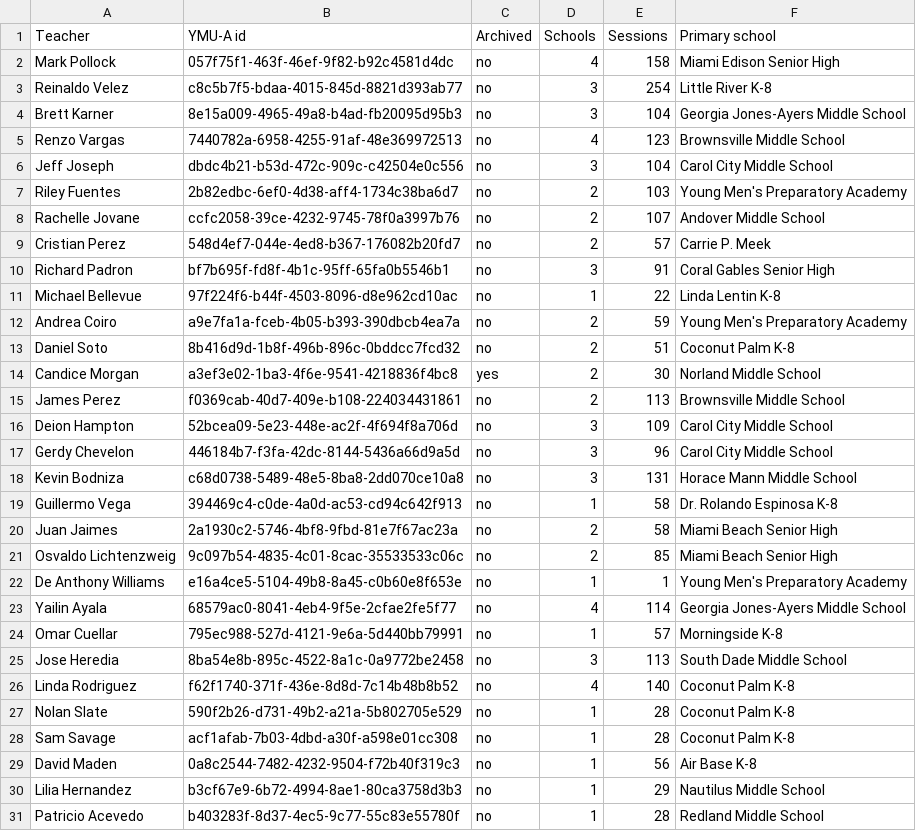
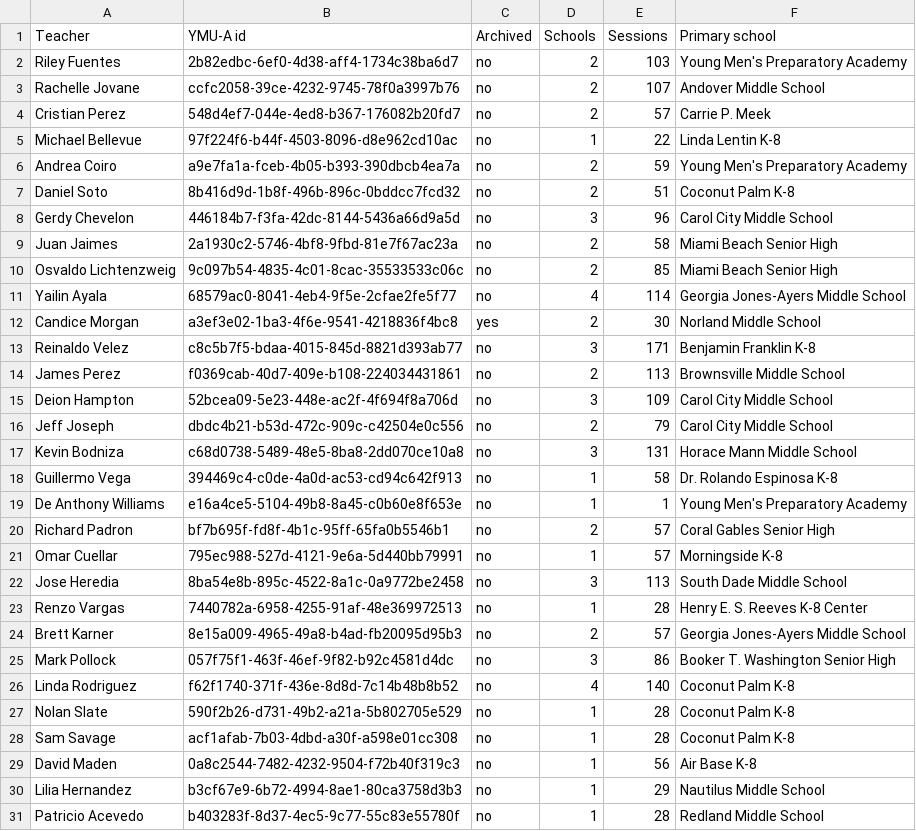
Before and after one commit to region3-ymu/School-Visit-Planning-YMU, a CSV file: ymua-teacher-import-review.csv, drawn as a sheet; only a part is shown.

```diff
--- a/ymua-teacher-import-review.csv
+++ b/ymua-teacher-import-review.csv
@@ -1,7 +1,2 @@
 Teacher,YMU-A id,Archived,Schools,Sessions,Primary school
-Mark Pollock,057f75f1-463f-46ef-9f82-b92c4581d4dc,no,4,158,Miami Edison Senior High
-Reinaldo Velez,c8c5b7f5-bdaa-4015-845d-8821d393ab77,no,3,254,Little River K-8
-Brett Karner,8e15a009-4965-49a8-b4ad-fb20095d95b3,no,3,104,Georgia Jones-Ayers Middle School
-Renzo Vargas,7440782a-6958-4255-91af-48e369972513,no,4,123,Brownsville Middle School
-Jeff Joseph,dbdc4b21-b53d-472c-909c-c42504e0c556,no,3,104,Carol City Middle School
 Riley Fuentes,2b82edbc-6ef0-4d38-aff4-1734c38ba6d7,no,2,103,Young Men's Preparatory Academy
@@ -9,3 +4,2 @@ Rachelle Jovane,ccfc2058-39ce-4232-9745-78f0a3997b76,no,2,107,Andover Middle Sch
 Cristian Perez,548d4ef7-044e-4ed8-b367-176082b20fd7,no,2,57,Carrie P. Meek
-Richard Padron,bf7b695f-fd8f-4b1c-95ff-65fa0b5546b1,no,3,91,Coral Gables Senior High
 Michael Bellevue,97f224f6-b44f-4503-8096-d8e962cd10ac,no,1,22,Linda Lentin K-8
@@ -13,14 +7,20 @@ Andrea Coiro,a9e7fa1a-fceb-4b05-b393-390dbcb4ea7a,no,2,59,Young Men's Preparator
 Daniel Soto,8b416d9d-1b8f-496b-896c-0bddcc7fcd32,no,2,51,Coconut Palm K-8
+Gerdy Chevelon,446184b7-f3fa-42dc-8144-5436a66d9a5d,no,3,96,Carol City Middle School
+Juan Jaimes,2a1930c2-5746-4bf8-9fbd-81e7f67ac23a,no,2,58,Miami Beach Senior High
+Osvaldo Lichtenzweig,9c097b54-4835-4c01-8cac-35533533c06c,no,2,85,Miami Beach Senior High
+Yailin Ayala,68579ac0-8041-4eb4-9f5e-2cfae2fe5f77,no,4,114,Georgia Jones-Ayers Middle School
 Candice Morgan,a3ef3e02-1ba3-4f6e-9541-4218836f4bc8,yes,2,30,Norland Middle School
+Reinaldo Velez,c8c5b7f5-bdaa-4015-845d-8821d393ab77,no,3,171,Benjamin Franklin K-8
 James Perez,f0369cab-40d7-409e-b108-224034431861,no,2,113,Brownsville Middle School
 Deion Hampton,52bcea09-5e23-448e-ac2f-4f694f8a706d,no,3,109,Carol City Middle School
-Gerdy Chevelon,446184b7-f3fa-42dc-8144-5436a66d9a5d,no,3,96,Carol City Middle School
+Jeff Joseph,dbdc4b21-b53d-472c-909c-c42504e0c556,no,2,79,Carol City Middle School
 Kevin Bodniza,c68d0738-5489-48e5-8ba8-2dd070ce10a8,no,3,131,Horace Mann Middle School
 Guillermo Vega,394469c4-c0de-4a0d-ac53-cd94c642f913,no,1,58,Dr. Rolando Espinosa K-8
-Juan Jaimes,2a1930c2-5746-4bf8-9fbd-81e7f67ac23a,no,2,58,Miami Beach Senior High
-Osvaldo Lichtenzweig,9c097b54-4835-4c01-8cac-35533533c06c,no,2,85,Miami Beach Senior High
 De Anthony Williams,e16a4ce5-5104-49b8-8a45-c0b60e8f653e,no,1,1,Young Men's Preparatory Academy
-Yailin Ayala,68579ac0-8041-4eb4-9f5e-2cfae2fe5f77,no,4,114,Georgia Jones-Ayers Middle School
+Richard Padron,bf7b695f-fd8f-4b1c-95ff-65fa0b5546b1,no,2,57,Coral Gables Senior High
 Omar Cuellar,795ec988-527d-4121-9e6a-5d440bb79991,no,1,57,Morningside K-8
 Jose Heredia,8ba54e8b-895c-4522-8a1c-0a9772be2458,no,3,113,South Dade Middle School
+Renzo Vargas,7440782a-6958-4255-91af-48e369972513,no,1,28,Henry E. S. Reeves K-8 Center
+Brett Karner,8e15a009-4965-49a8-b4ad-fb20095d95b3,no,2,57,Georgia Jones-Ayers Middle School
+Mark Pollock,057f75f1-463f-46ef-9f82-b92c4581d4dc,no,3,86,Booker T. Washington Senior High
 Linda Rodriguez,f62f1740-371f-436e-8d8d-7c14b48b8b52,no,4,140,Coconut Palm K-8
```
Also changed, not shown: 1 other file.
